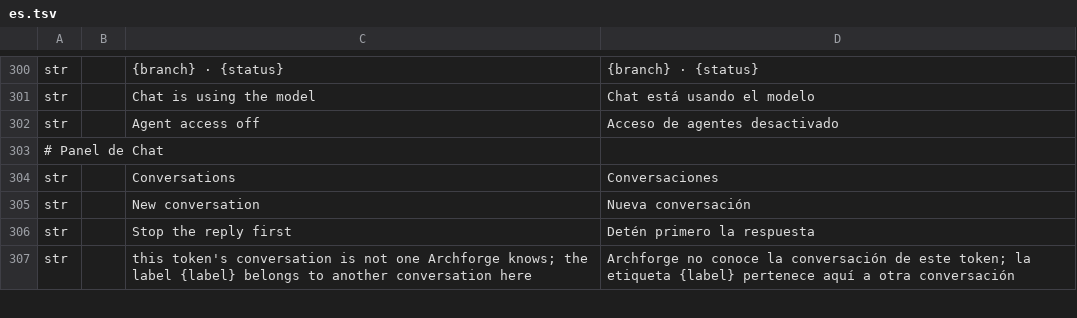
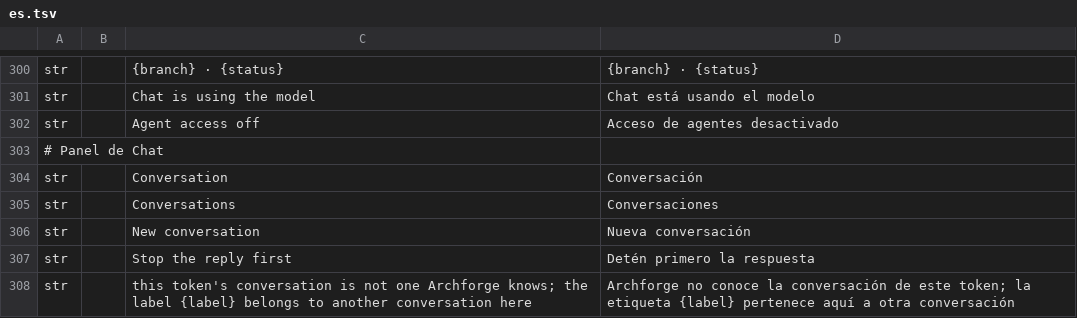
Before and after one commit to software-vision-ai/archforge, a TSV file: crates/ui-egui/src/i18n/es.tsv, drawn as a sheet; only a part is shown, gaps mark what is left out; the diff names each change by its address in the sheet, - before the commit and + after, or states it on an @@ line.

```diff
--- a/crates/ui-egui/src/i18n/es.tsv
+++ b/crates/ui-egui/src/i18n/es.tsv
+row 304: str |  | Conversation | Conversación
```
Also changed, not shown: crates/ui-egui/src/i18n/de.tsv, crates/ui-egui/src/i18n/en.tsv, 6 other files.
